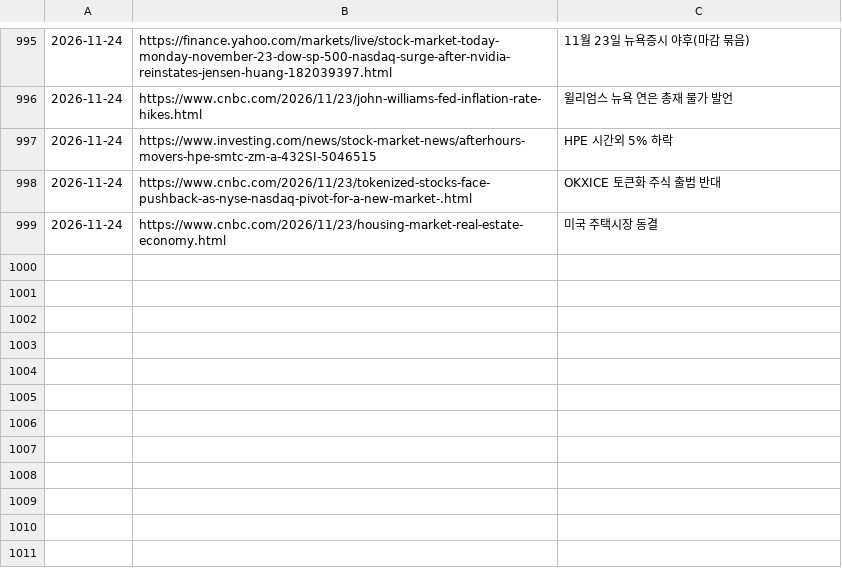
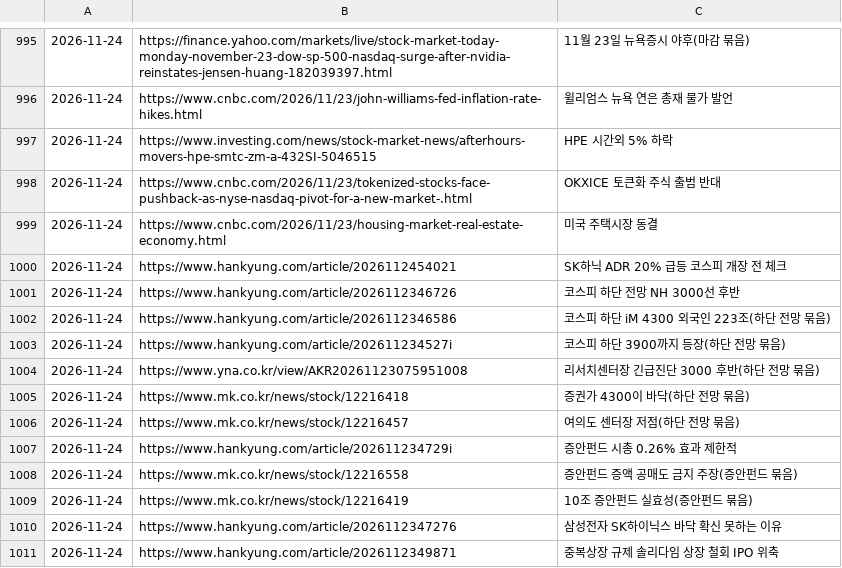
Before and after one commit to Jaesung-kim/it-news, a TSV file: data/seen.tsv, drawn as a sheet; only a part is shown, gaps mark what is left out; the diff names each change by its address in the sheet, - before the commit and + after, or states it on an @@ line.

Commit message:
news(stock-kr): 2026-11-24 오전 07:30

```diff
--- a/data/seen.tsv
+++ b/data/seen.tsv
+row 1000: 2026-11-24 | https://www.hankyung.com/article/2026112454021 | SK하닉 ADR 20% 급등 코스피 개장 전 체크
+row 1001: 2026-11-24 | https://www.hankyung.com/article/2026112346726 | 코스피 하단 전망 NH 3000선 후반
+row 1002: 2026-11-24 | https://www.hankyung.com/article/2026112346586 | 코스피 하단 iM 4300 외국인 223조(하단 전망 묶음)
+row 1003: 2026-11-24 | https://www.hankyung.com/article/202611234527i | 코스피 하단 3900까지 등장(하단 전망 묶음)
+row 1004: 2026-11-24 | https://www.yna.co.kr/view/AKR20261123075951008 | 리서치센터장 긴급진단 3000 후반(하단 전망 묶음)
+row 1005: 2026-11-24 | https://www.mk.co.kr/news/stock/12216418 | 증권가 4300이 바닥(하단 전망 묶음)
+row 1006: 2026-11-24 | https://www.mk.co.kr/news/stock/12216457 | 여의도 센터장 저점(하단 전망 묶음)
+row 1007: 2026-11-24 | https://www.hankyung.com/article/202611234729i | 증안펀드 시총 0.26% 효과 제한적
+row 1008: 2026-11-24 | https://www.mk.co.kr/news/stock/12216558 | 증안펀드 증액 공매도 금지 주장(증안펀드 묶음)
+row 1009: 2026-11-24 | https://www.mk.co.kr/news/stock/12216419 | 10조 증안펀드 실효성(증안펀드 묶음)
+row 1010: 2026-11-24 | https://www.hankyung.com/article/2026112347276 | 삼성전자 SK하이닉스 바닥 확신 못하는 이유
+row 1011: 2026-11-24 | https://www.hankyung.com/article/2026112349871 | 중복상장 규제 솔리다임 상장 철회 IPO 위축
```
Also changed, not shown: 7 other files.
